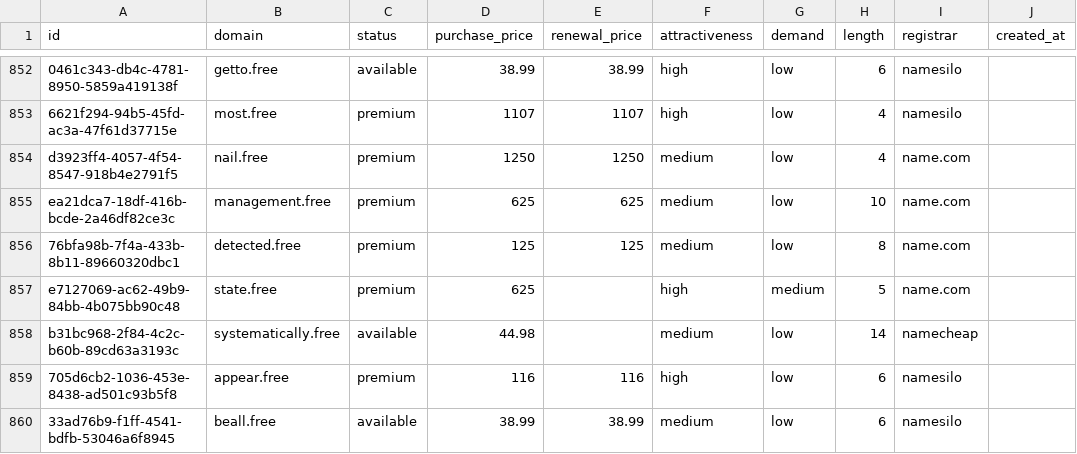
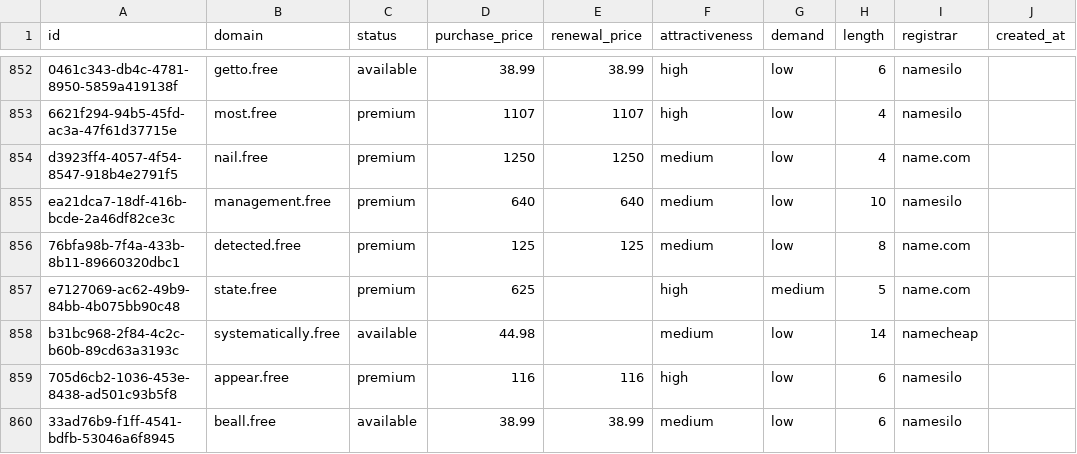
Before and after one commit to UniqueDomains/free-oneword-domains, a CSV file: free.csv, drawn as a sheet; only a part is shown, gaps mark what is left out; the diff names each change by its address in the sheet, - before the commit and + after, or states it on an @@ line.

Commit message:
Domains update

```diff
--- a/free.csv
+++ b/free.csv
-D855 (purchase_price): 625
+D855 (purchase_price): 640
-E855 (renewal_price): 625
+E855 (renewal_price): 640
-I855 (registrar): name.com
+I855 (registrar): namesilo
```
Also changed, not shown: 4 other files.
